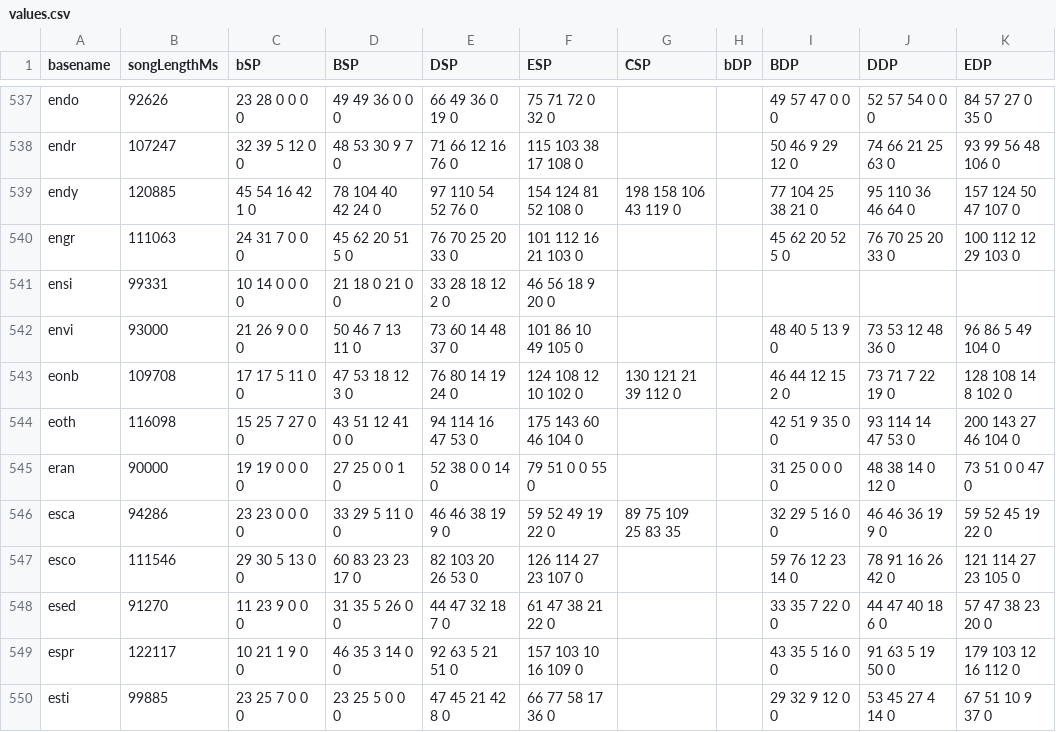
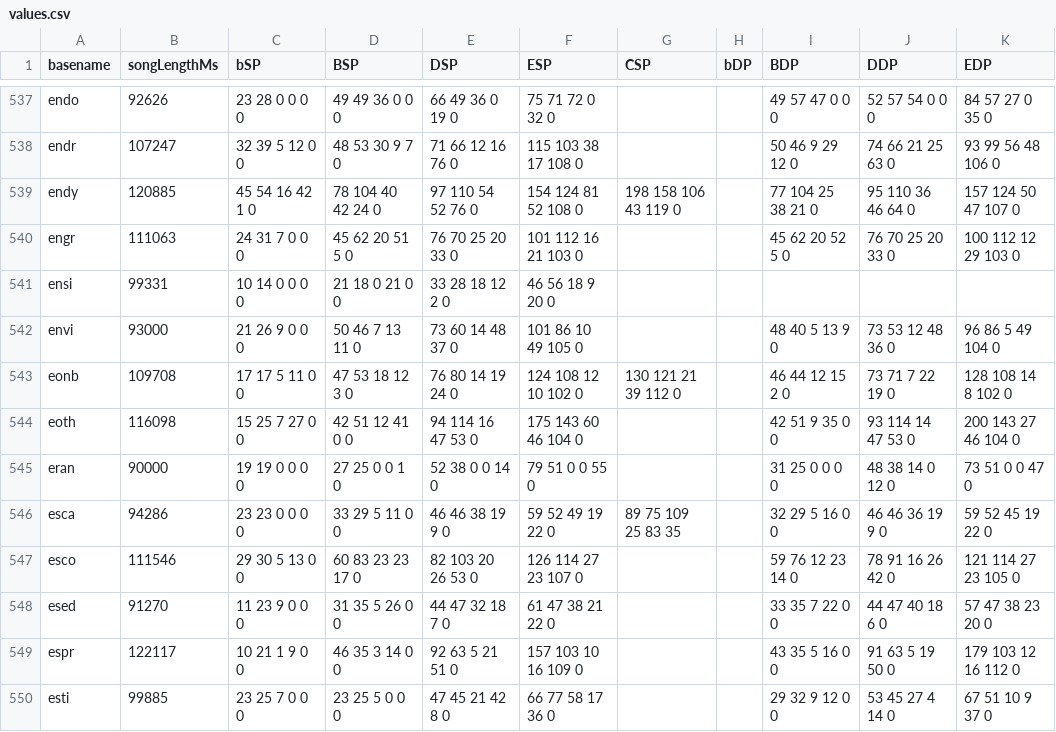
Before and after one commit to aznguymp4/DDR-jackets, a CSV file: calcGrooveRadar/values.csv, drawn as a sheet; only a part is shown, gaps mark what is left out; the diff covers the shown part only; the diff names each change by its address in the sheet, - before the commit and + after, or states it on an @@ line.

```diff
--- a/calcGrooveRadar/values.csv
+++ b/calcGrooveRadar/values.csv
-D544 (BSP): 43 51 12 41 0 0
+D544 (BSP): 42 51 12 41 0 0
```
Also changed, not shown: 25 edited cells elsewhere in this file, 6 other files.
